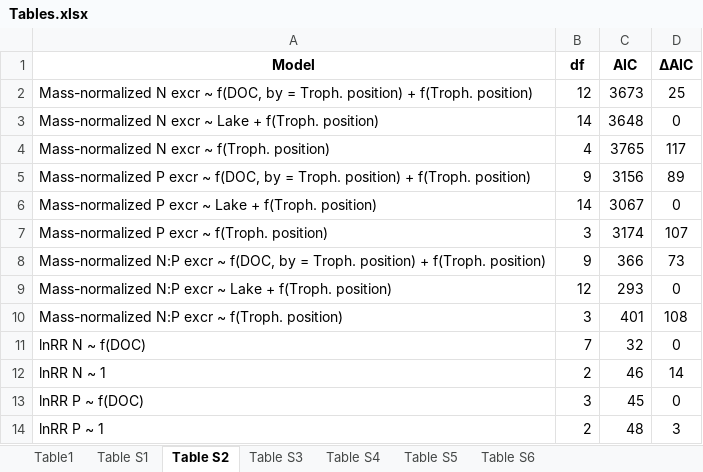
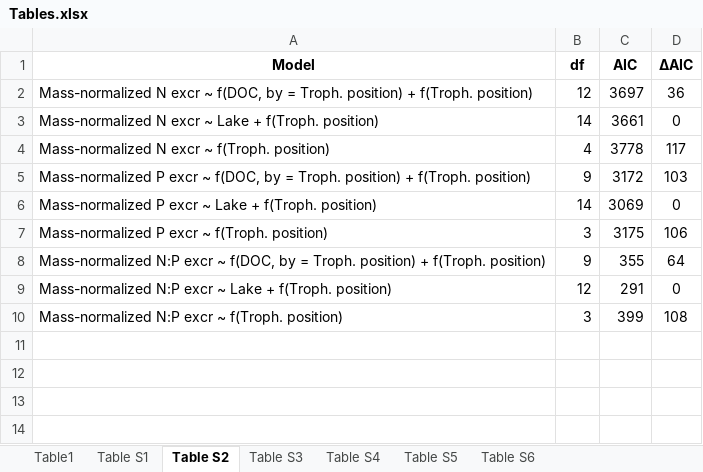
Before and after one commit to SandraKNG/11-DOC-ELA_animal-excretion, an Excel workbook: tables_figures/final_tables_figures/Tables.xlsx, sheet Table S2, drawn as a sheet; values as stored, in another font and other column widths than the file's, no borders; the diff names each change by its address in the sheet, - before the commit and + after, or states it on an @@ line.

```diff
--- a/tables_figures/final_tables_figures/Tables.xlsx (sheet Table S2)
+++ b/tables_figures/final_tables_figures/Tables.xlsx (sheet Table S2)
-C2 (AIC): 3673
+C2 (AIC): 3697
-D2 (∆AIC): 25
+D2 (∆AIC): 36
-C3 (AIC): 3648
+C3 (AIC): 3661
-C4 (AIC): 3765
+C4 (AIC): 3778
-C5 (AIC): 3156
+C5 (AIC): 3172
-D5 (∆AIC): 89
+D5 (∆AIC): 103
-C6 (AIC): 3067
+C6 (AIC): 3069
-C7 (AIC): 3174
+C7 (AIC): 3175
-D7 (∆AIC): 107
+D7 (∆AIC): 106
-C8 (AIC): 366
+C8 (AIC): 355
-D8 (∆AIC): 73
+D8 (∆AIC): 64
-C9 (AIC): 293
+C9 (AIC): 291
-C10 (AIC): 401
+C10 (AIC): 399
-row 11: lnRR N ~ f(DOC) | 7 | 32 | 0
-row 12: lnRR N ~ 1 | 2 | 46 | 14
-row 13: lnRR P ~ f(DOC) | 3 | 45 | 0
-row 14: lnRR P ~ 1 | 2 | 48 | 3
```
Also changed, not shown: sheet Table S6, sheet Table S3, data/raw_lab_analyses/ELA_AMBIENT_FISH-EXCRETION-DOC_2022/ELA_AMBIENT_FISHreruns_DOC.xlsx, 8 other files.
